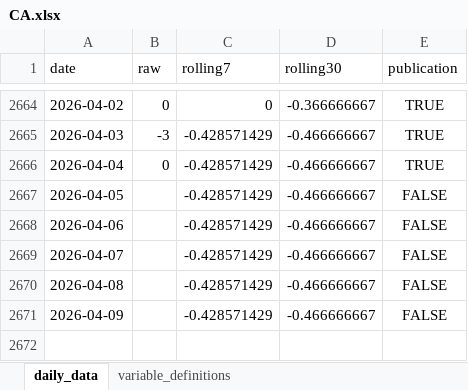
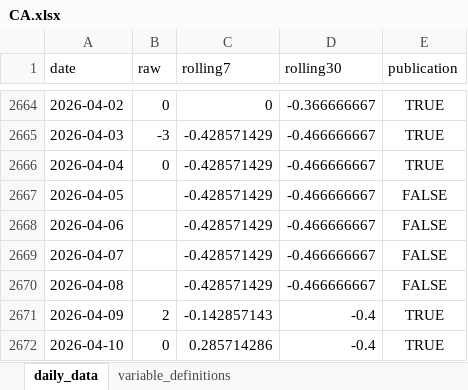
Before and after one commit to yangcy0126/dsi-index-site, an Excel workbook: data/CA.xlsx, sheet daily_data, drawn as a sheet; only a part is shown, gaps mark what is left out; values as stored, in another font and other column widths than the file's, no borders; the diff names each change by its address in the sheet, - before the commit and + after, or states it on an @@ line.

```diff
--- a/data/CA.xlsx (sheet daily_data)
+++ b/data/CA.xlsx (sheet daily_data)
-B2671 (raw): (empty)
+B2671 (raw): 2
-C2671 (rolling7): -0.428571429
+C2671 (rolling7): -0.142857143
-D2671 (rolling30): -0.466666667
+D2671 (rolling30): -0.4
-E2671 (publication): FALSE
+E2671 (publication): TRUE
+row 2672: 2026-04-10 | 0 | 0.285714286 | -0.4 | TRUE
```
Also changed, not shown: sheet variable_definitions, data/AU.xlsx, data/IT.xlsx, 56 other files.
